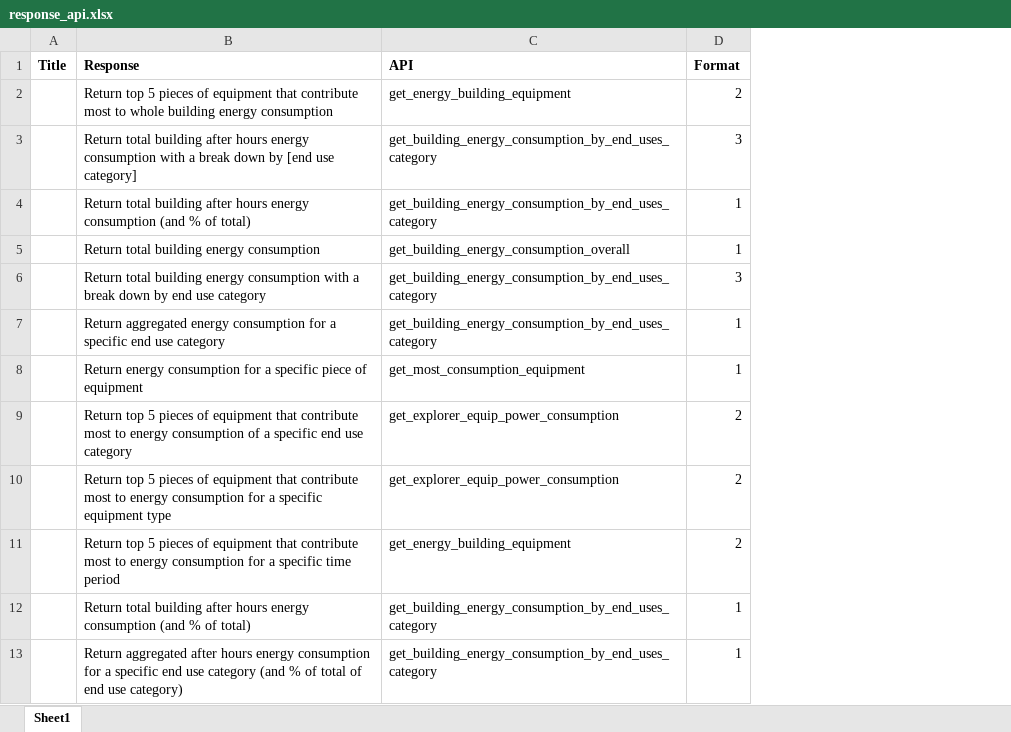
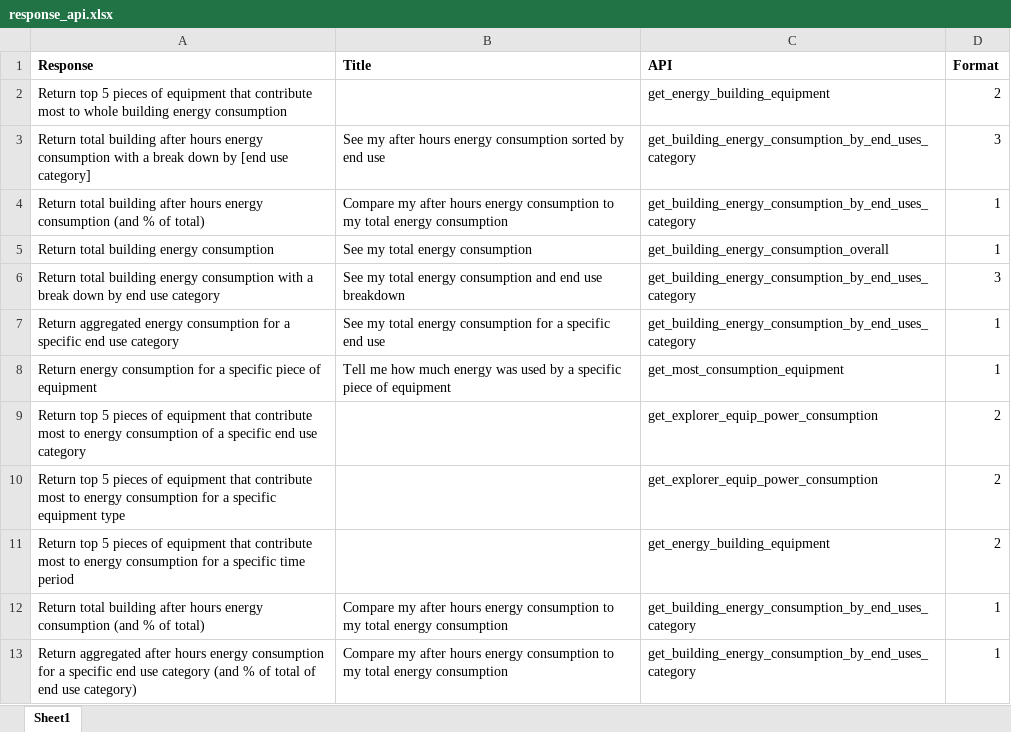
Before and after one commit to vegasnc/SapientEnergyChatbot-Backend, an Excel workbook: response_api.xlsx, sheet Sheet1, drawn as a sheet; only a part is shown; values as stored, in another font and other column widths than the file's, no borders; removed rows and columns are numbered as before the commit, all else as after; the diff names each change by its address in the sheet, - before the commit and + after, or states it on an @@ line.

```diff
--- a/response_api.xlsx (sheet Sheet1)
+++ b/response_api.xlsx (sheet Sheet1)
-column A (Title), empty
+column B (Title), rows 3-13: See my after hours energy consumption sorted by end use | Compare my after hours energy consumption to my total energy consumption | See my total energy consumption | See my total energy consumption and end use breakdown | See my total energy consumption for a specific end use | Tell me how much energy was used by a specific piece of equipment |  |  |  | Compare my after hours energy consumption to my total energy consumption | Compare my after hours energy consumption to my total energy consumption
```
Also changed, not shown: 3 other files.
